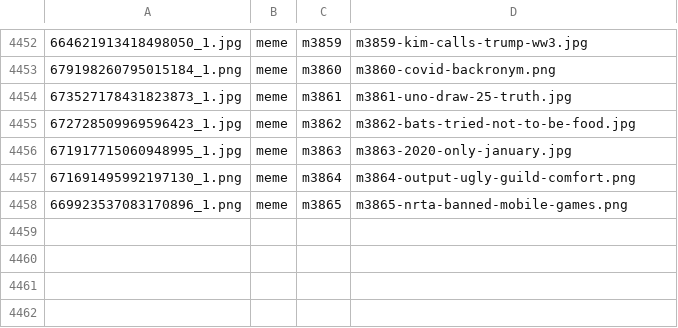
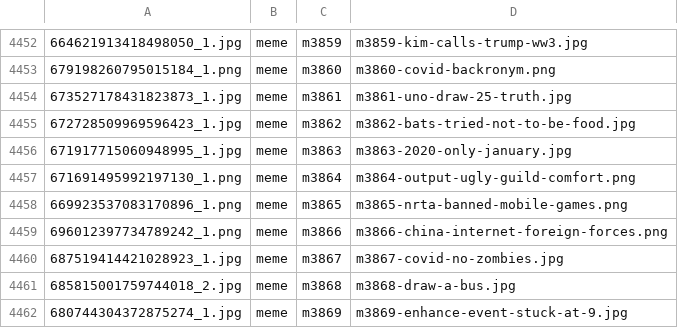
Before and after one commit to derek1403/meme_Bistro, a TSV file: docs/import_discord.tsv, drawn as a sheet; only a part is shown, gaps mark what is left out.

```diff
--- a/docs/import_discord.tsv
+++ b/docs/import_discord.tsv
@@ -4458 +4458,5 @@
 669923537083170896_1.png	meme	m3865	m3865-nrta-banned-mobile-games.png
+696012397734789242_1.png	meme	m3866	m3866-china-internet-foreign-forces.png
+687519414421028923_1.jpg	meme	m3867	m3867-covid-no-zombies.jpg
+685815001759744018_2.jpg	meme	m3868	m3868-draw-a-bus.jpg
+680744304372875274_1.jpg	meme	m3869	m3869-enhance-event-stuck-at-9.jpg
```
Also changed, not shown: 19 other files.
